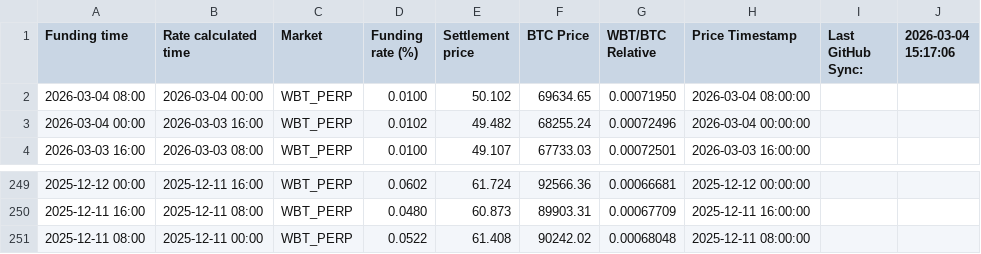
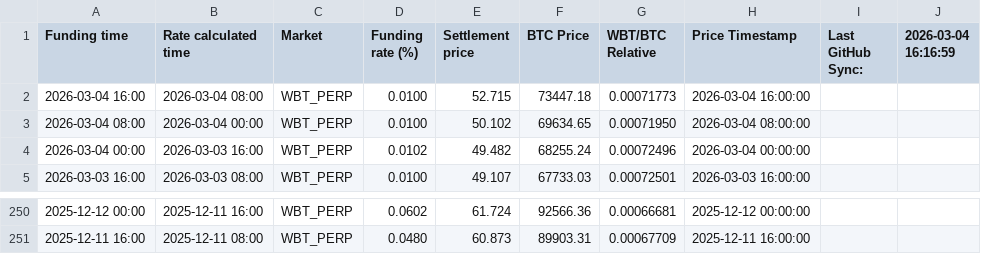
Before and after one commit to Kankermanas/wbt_funding, a CSV file: Funding_WBT.csv, drawn as a sheet; only a part is shown, gaps mark what is left out.

Commit message:
Update: 3/4/2026, 5:17:03 PM

```diff
--- a/Funding_WBT.csv
+++ b/Funding_WBT.csv
@@ -1,2 +1,3 @@
-"Funding time","Rate calculated time","Market","Funding rate (%)","Settlement price","BTC Price","WBT/BTC Relative","Price Timestamp","Last GitHub Sync:","2026-03-04 15:17:06"
+"Funding time","Rate calculated time","Market","Funding rate (%)","Settlement price","BTC Price","WBT/BTC Relative","Price Timestamp","Last GitHub Sync:","2026-03-04 16:16:59"
+"2026-03-04 16:00","2026-03-04 08:00","WBT_PERP","0.0100","52.715","73447.18","0.00071773","2026-03-04 16:00:00","",""
 "2026-03-04 08:00","2026-03-04 00:00","WBT_PERP","0.0100","50.102","69634.65","0.00071950","2026-03-04 08:00:00","",""
@@ -250,2 +251 @@
 "2025-12-11 16:00","2025-12-11 08:00","WBT_PERP","0.0480","60.873","89903.31","0.00067709","2025-12-11 16:00:00","",""
-"2025-12-11 08:00","2025-12-11 00:00","WBT_PERP","0.0522","61.408","90242.02","0.00068048","2025-12-11 08:00:00","",""
```
